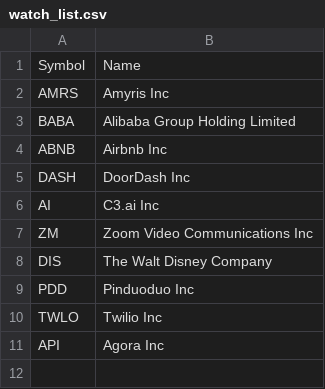
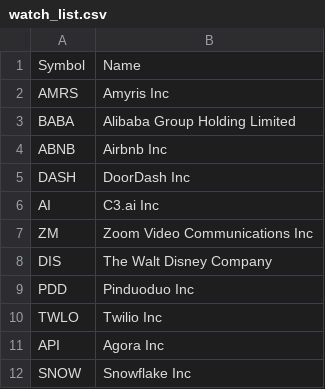
Before and after one commit to hdlldh/market_insight, a CSV file: market_insight/resources/watch_list.csv, drawn as a sheet.

Commit message:
update watchlist

```diff
--- a/market_insight/resources/watch_list.csv
+++ b/market_insight/resources/watch_list.csv
@@ -11 +11,2 @@ TWLO,Twilio Inc
 API,Agora Inc
+SNOW,Snowflake Inc
```
